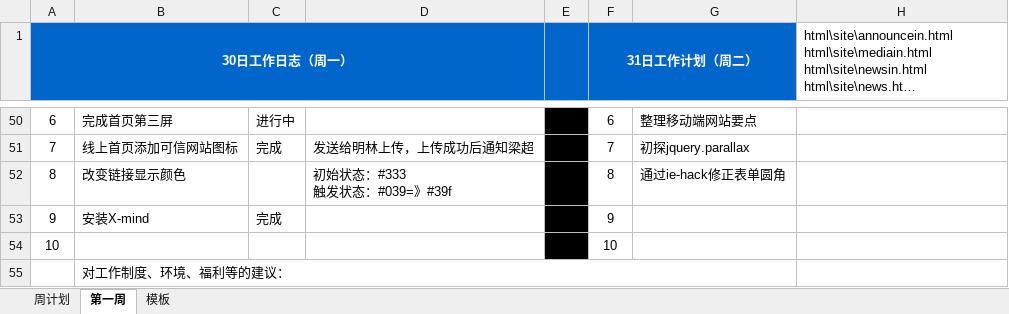
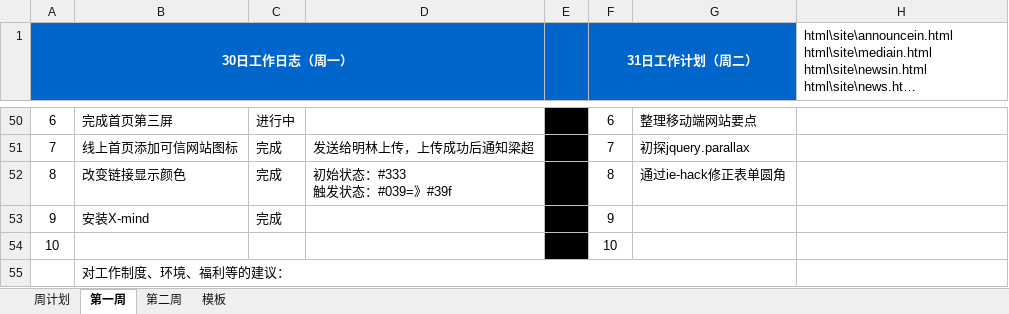
Before and after one commit to kousuke2010/kousuke2010.github.io, an Excel workbook: working/工作日志.杨炜.4月份.xlsx, sheet 第一周, drawn as a sheet; only a part is shown, gaps mark what is left out; long unchanged cells end in …; values as stored, in another font and other column widths than the file's, no borders; the diff names each change by its address in the sheet, - before the commit and + after, or states it on an @@ line.

```diff
--- a/working/工作日志.杨炜.4月份.xlsx (sheet 第一周)
+++ b/working/工作日志.杨炜.4月份.xlsx (sheet 第一周)
+sheet tab: 第二周
-C52: (empty)
+C52: 完成
```
Also changed, not shown: 2 other files.
